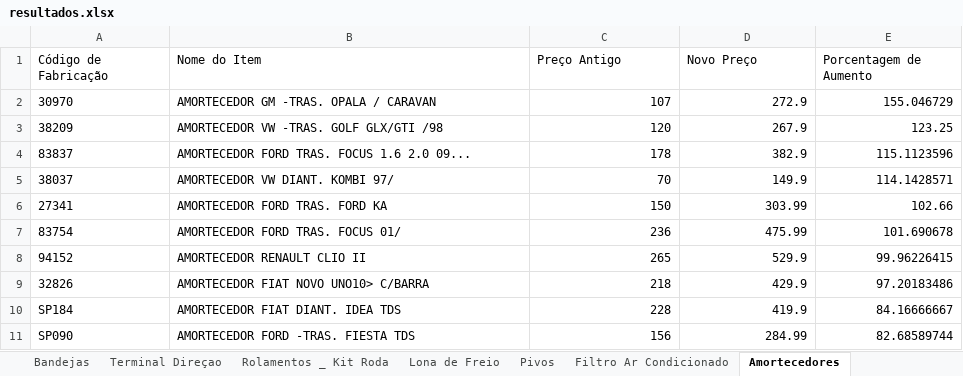
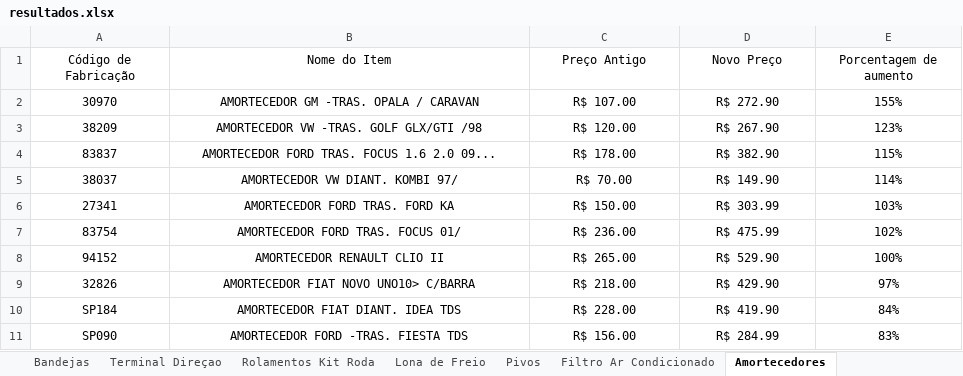
Before and after one commit to WeslleySORDev/movereapp, an Excel workbook: src/resultados.xlsx, sheet Amortecedores, drawn as a sheet; only a part is shown; values as stored, in another font and other column widths than the file's, no borders; the diff covers the shown part only; the diff names each change by its address in the sheet, - before the commit and + after, or states it on an @@ line.

```diff
--- a/src/resultados.xlsx (sheet Amortecedores)
+++ b/src/resultados.xlsx (sheet Amortecedores)
-sheet tab: Rolamentos _ Kit Roda
+sheet tab: Rolamentos Kit Roda
-A1:E1 alignment: left
+A1:E1 alignment: center
-E1: Porcentagem de Aumento
+E1: Porcentagem de aumento
-A2:B11 alignment: left
+A2:B11 alignment: center
-C2 (Preço Antigo): 107
+C2 (Preço Antigo): R$ 107.00
-C2:E11 alignment: right
+C2:E11 alignment: center
-D2 (Novo Preço): 272.9
+D2 (Novo Preço): R$ 272.90
-E2 (Porcentagem de aumento): 155.046729
+E2 (Porcentagem de aumento): 155%
-C3 (Preço Antigo): 120
+C3 (Preço Antigo): R$ 120.00
-D3 (Novo Preço): 267.9
+D3 (Novo Preço): R$ 267.90
-E3 (Porcentagem de aumento): 123.25
+E3 (Porcentagem de aumento): 123%
-C4 (Preço Antigo): 178
+C4 (Preço Antigo): R$ 178.00
-D4 (Novo Preço): 382.9
+D4 (Novo Preço): R$ 382.90
-E4 (Porcentagem de aumento): 115.1123596
+E4 (Porcentagem de aumento): 115%
-C5 (Preço Antigo): 70
+C5 (Preço Antigo): R$ 70.00
-D5 (Novo Preço): 149.9
+D5 (Novo Preço): R$ 149.90
-E5 (Porcentagem de aumento): 114.1428571
+E5 (Porcentagem de aumento): 114%
-C6 (Preço Antigo): 150
+C6 (Preço Antigo): R$ 150.00
-D6 (Novo Preço): 303.99
+D6 (Novo Preço): R$ 303.99
-E6 (Porcentagem de aumento): 102.66
+E6 (Porcentagem de aumento): 103%
-C7 (Preço Antigo): 236
+C7 (Preço Antigo): R$ 236.00
-D7 (Novo Preço): 475.99
+D7 (Novo Preço): R$ 475.99
-E7 (Porcentagem de aumento): 101.690678
+E7 (Porcentagem de aumento): 102%
-C8 (Preço Antigo): 265
+C8 (Preço Antigo): R$ 265.00
-D8 (Novo Preço): 529.9
+D8 (Novo Preço): R$ 529.90
-E8 (Porcentagem de aumento): 99.96226415
+E8 (Porcentagem de aumento): 100%
-C9 (Preço Antigo): 218
+C9 (Preço Antigo): R$ 218.00
-D9 (Novo Preço): 429.9
+D9 (Novo Preço): R$ 429.90
-E9 (Porcentagem de aumento): 97.20183486
+E9 (Porcentagem de aumento): 97%
-C10 (Preço Antigo): 228
+C10 (Preço Antigo): R$ 228.00
-D10 (Novo Preço): 419.9
+D10 (Novo Preço): R$ 419.90
-E10 (Porcentagem de aumento): 84.16666667
+E10 (Porcentagem de aumento): 84%
-C11 (Preço Antigo): 156
+C11 (Preço Antigo): R$ 156.00
-D11 (Novo Preço): 284.99
+D11 (Novo Preço): R$ 284.99
-E11 (Porcentagem de aumento): 82.68589744
+E11 (Porcentagem de aumento): 83%
```
Also changed, not shown: 5 removed rows, 159 edited cells and cell formats elsewhere in this sheet, sheet Terminal Direçao, sheet Filtro De Ar Motor, sheet Filtro Ar Condicionado, sheet Kit Coifa Coifa, sheet Filtro Lubrificante, sheet Discos de Freio, 28 more sheets, other sheet tabs, 1 other file.
